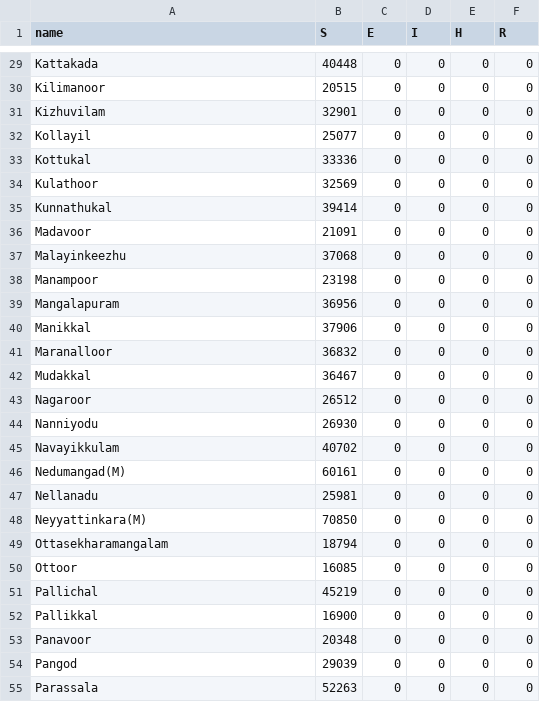
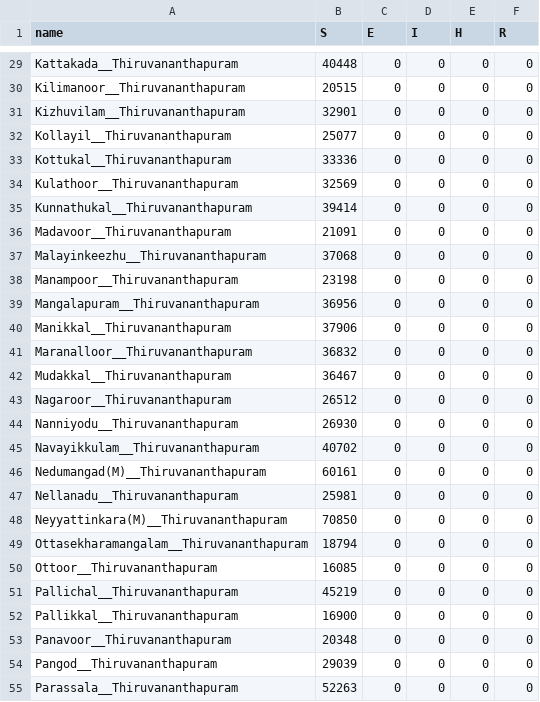
Before and after one commit to srhariha/SpatioTemporalSEIR, a CSV file: data/tvm_init_data.csv, drawn as a sheet; only a part is shown, gaps mark what is left out; the diff covers the shown part only; the diff names each change by its address in the sheet, - before the commit and + after, or states it on an @@ line.

```diff
--- a/data/tvm_init_data.csv
+++ b/data/tvm_init_data.csv
-A29 (name): Kattakada
+A29 (name): Kattakada__Thiruvananthapuram
-A30 (name): Kilimanoor
+A30 (name): Kilimanoor__Thiruvananthapuram
-A31 (name): Kizhuvilam
+A31 (name): Kizhuvilam__Thiruvananthapuram
-A32 (name): Kollayil
+A32 (name): Kollayil__Thiruvananthapuram
-A33 (name): Kottukal
+A33 (name): Kottukal__Thiruvananthapuram
-A34 (name): Kulathoor
+A34 (name): Kulathoor__Thiruvananthapuram
-A35 (name): Kunnathukal
+A35 (name): Kunnathukal__Thiruvananthapuram
-A36 (name): Madavoor
+A36 (name): Madavoor__Thiruvananthapuram
-A37 (name): Malayinkeezhu
+A37 (name): Malayinkeezhu__Thiruvananthapuram
-A38 (name): Manampoor
+A38 (name): Manampoor__Thiruvananthapuram
-A39 (name): Mangalapuram
+A39 (name): Mangalapuram__Thiruvananthapuram
-A40 (name): Manikkal
+A40 (name): Manikkal__Thiruvananthapuram
-A41 (name): Maranalloor
+A41 (name): Maranalloor__Thiruvananthapuram
-A42 (name): Mudakkal
+A42 (name): Mudakkal__Thiruvananthapuram
-A43 (name): Nagaroor
+A43 (name): Nagaroor__Thiruvananthapuram
-A44 (name): Nanniyodu
+A44 (name): Nanniyodu__Thiruvananthapuram
-A45 (name): Navayikkulam
+A45 (name): Navayikkulam__Thiruvananthapuram
-A46 (name): Nedumangad(M)
+A46 (name): Nedumangad(M)__Thiruvananthapuram
-A47 (name): Nellanadu
+A47 (name): Nellanadu__Thiruvananthapuram
-A48 (name): Neyyattinkara(M)
+A48 (name): Neyyattinkara(M)__Thiruvananthapuram
-A49 (name): Ottasekharamangalam
+A49 (name): Ottasekharamangalam__Thiruvananthapuram
-A50 (name): Ottoor
+A50 (name): Ottoor__Thiruvananthapuram
-A51 (name): Pallichal
+A51 (name): Pallichal__Thiruvananthapuram
-A52 (name): Pallikkal
+A52 (name): Pallikkal__Thiruvananthapuram
-A53 (name): Panavoor
+A53 (name): Panavoor__Thiruvananthapuram
-A54 (name): Pangod
+A54 (name): Pangod__Thiruvananthapuram
-A55 (name): Parassala
+A55 (name): Parassala__Thiruvananthapuram
```
Also changed, not shown: 52 edited cells elsewhere in this file, 6 other files.
